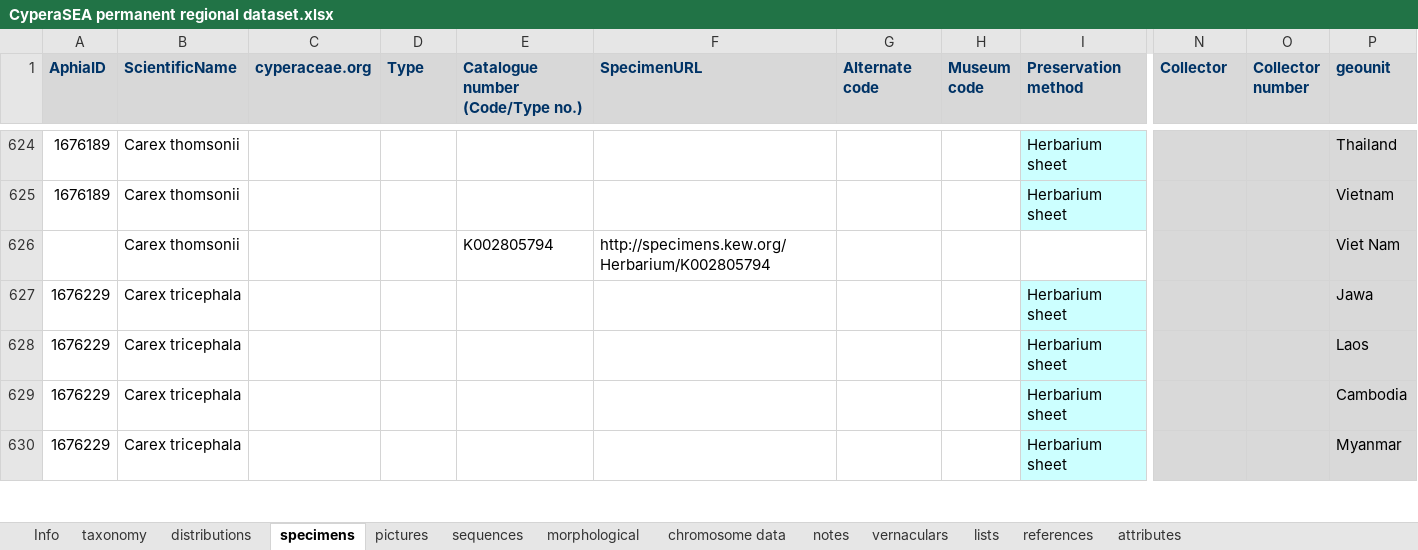
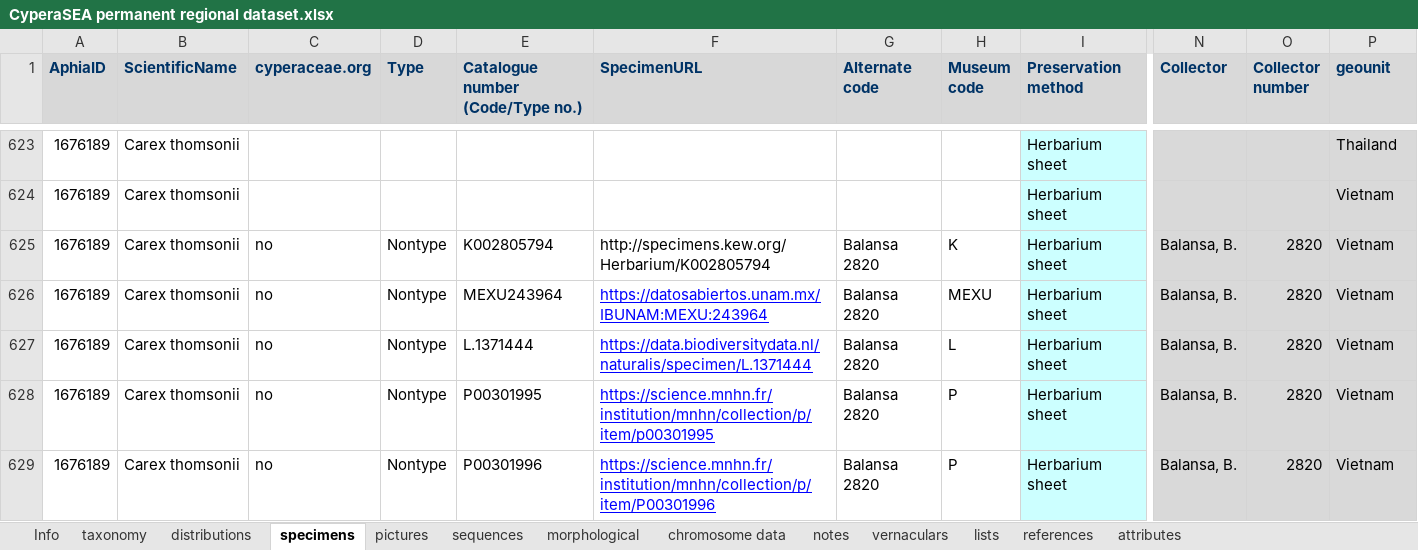
Before and after one commit to jimarcor/jimarcor.github.io, an Excel workbook: _pages/cyperaSEA/CyperaSEA permanent regional dataset.xlsx, sheet specimens, drawn as a sheet; only a part is shown, gaps mark what is left out; values as stored, in another font and other column widths than the file's, no borders; removed rows and columns are numbered as before the commit, all else as after; rows hold the shown columns only; the diff covers the shown part only; the diff names each change by its address in the sheet, - before the commit and + after, or states it on an @@ line.

Commit message:
Update CyperaSEA permanent regional dataset.xlsx

```diff
--- a/_pages/cyperaSEA/CyperaSEA permanent regional dataset.xlsx (sheet specimens)
+++ b/_pages/cyperaSEA/CyperaSEA permanent regional dataset.xlsx (sheet specimens)
-row 626:  | Carex thomsonii |  |  | K002805794 | http://specimens.kew.org/Herbarium/K002805794 |  |  |  |  |  | Viet Nam
-row 627: 1676229 | Carex tricephala |  |  |  |  |  |  | Herbarium sheet |  |  | Jawa
-row 628: 1676229 | Carex tricephala |  |  |  |  |  |  | Herbarium sheet |  |  | Laos
-row 629: 1676229 | Carex tricephala |  |  |  |  |  |  | Herbarium sheet |  |  | Cambodia
-row 630: 1676229 | Carex tricephala |  |  |  |  |  |  | Herbarium sheet |  |  | Myanmar
+row 625: 1676189 | Carex thomsonii | no | Nontype | K002805794 | http://specimens.kew.org/Herbarium/K002805794 | Balansa 2820 | K | Herbarium sheet | Balansa, B. | 2820 | Vietnam
+row 626: 1676189 | Carex thomsonii | no | Nontype | MEXU243964 | https://datosabiertos.unam.mx/IBUNAM:MEXU:243964 | Balansa 2820 | MEXU | Herbarium sheet | Balansa, B. | 2820 | Vietnam
+row 627: 1676189 | Carex thomsonii | no | Nontype | L.1371444 | https://data.biodiversitydata.nl/naturalis/specimen/L.1371444 | Balansa 2820 | L | Herbarium sheet | Balansa, B. | 2820 | Vietnam
+row 628: 1676189 | Carex thomsonii | no | Nontype | P00301995 | https://science.mnhn.fr/institution/mnhn/collection/p/item/p00301995 | Balansa 2820 | P | Herbarium sheet | Balansa, B. | 2820 | Vietnam
+row 629: 1676189 | Carex thomsonii | no | Nontype | P00301996 | https://science.mnhn.fr/institution/mnhn/collection/p/item/P00301996 | Balansa 2820 | P | Herbarium sheet | Balansa, B. | 2820 | Vietnam
```
Also changed, not shown: 16 added rows, 12 removed rows and 13 edited cells elsewhere in this sheet.
